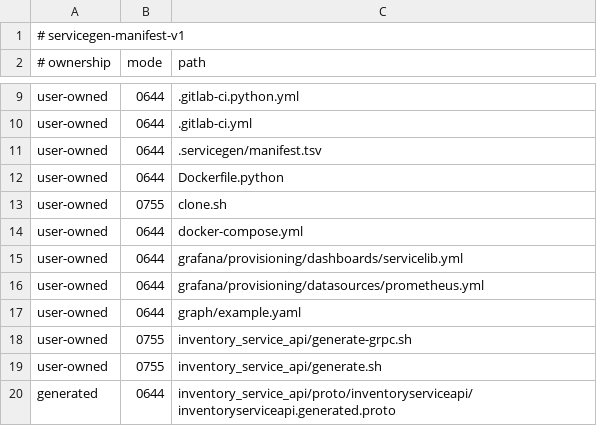
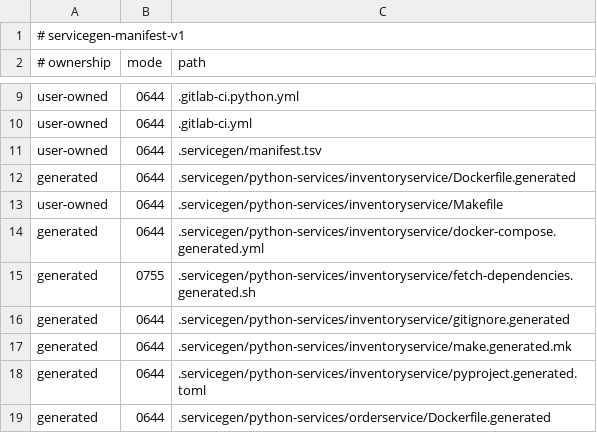
Before and after one commit to gorundebug/pyexample, a TSV file: .servicegen/manifest.tsv, drawn as a sheet; only a part is shown, gaps mark what is left out; the shorter side is filled out with more unchanged rows; the diff covers the shown part only.

Commit message:
Add standalone Python service packaging

```diff
--- a/.servicegen/manifest.tsv
+++ b/.servicegen/manifest.tsv
@@ -11 +11,9 @@ user-owned	0644	.gitlab-ci.yml
 user-owned	0644	.servicegen/manifest.tsv
+generated	0644	.servicegen/python-services/inventoryservice/Dockerfile.generated
+user-owned	0644	.servicegen/python-services/inventoryservice/Makefile
+generated	0644	.servicegen/python-services/inventoryservice/docker-compose.generated.yml
+generated	0755	.servicegen/python-services/inventoryservice/fetch-dependencies.generated.sh
+generated	0644	.servicegen/python-services/inventoryservice/gitignore.generated
+generated	0644	.servicegen/python-services/inventoryservice/make.generated.mk
+generated	0644	.servicegen/python-services/inventoryservice/pyproject.generated.toml
+generated	0644	.servicegen/python-services/orderservice/Dockerfile.generated
```
Also changed, not shown: 14 added rows elsewhere in this file, 30 other files.
